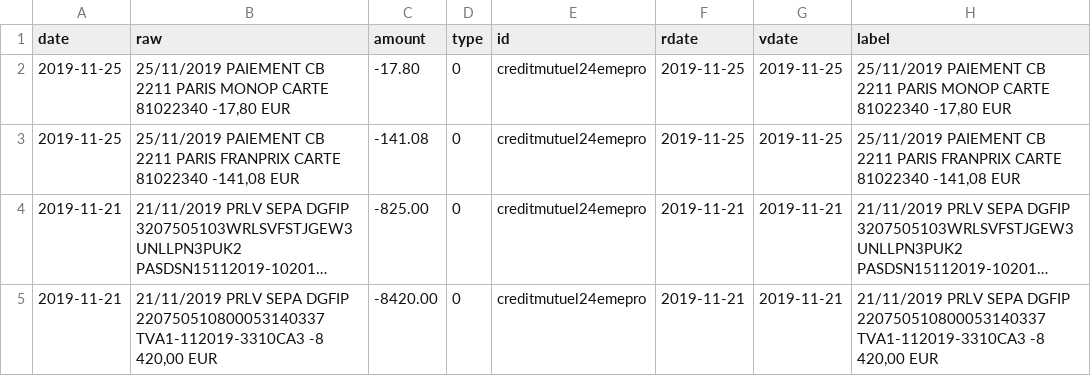
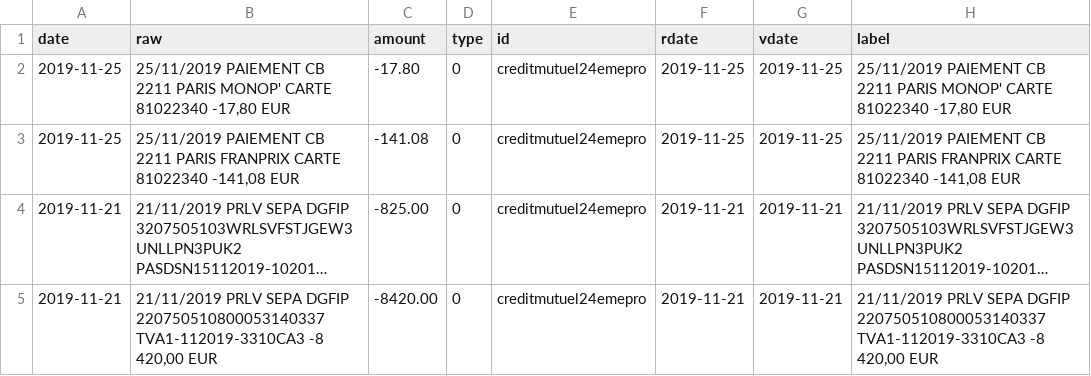
Before and after one commit to 24eme/banque, a CSV file: data/history.csv, drawn as a sheet; only a part is shown; long unchanged cells end in ….

Commit message:
Mise à jour des opérations

```diff
--- a/data/history.csv
+++ b/data/history.csv
@@ -1,3 +1,3 @@
 date,"raw",amount,type,id,rdate,vdate,"label"
-2019-11-25,"25/11/2019 PAIEMENT CB 2211 PARIS MONOP CARTE 81022340 -17,80 EUR",-17.80,0,creditmutuel24emepro,2019-11-25,2019-11-25,"25/11/2019 PAIEMENT CB 2211 PARIS MONOP CARTE 81022340 -17,80 EUR"
+2019-11-25,"25/11/2019 PAIEMENT CB 2211 PARIS MONOP' CARTE 81022340 -17,80 EUR",-17.80,0,creditmutuel24emepro,2019-11-25,2019-11-25,"25/11/2019 PAIEMENT CB 2211 PARIS MONOP' CARTE 81022340 -17,80 EUR"
 2019-11-25,"25/11/2019 PAIEMENT CB 2211 PARIS FRANPRIX CARTE 81022340 -141,08 EUR",-141.08,0,creditmutuel24emepro,2019-11-25,2019-11-25,"25/11/2019 PAIEMENT CB 2211 PARIS FRANPRIX CARTE 81022340 -141,08 EUR"
```
